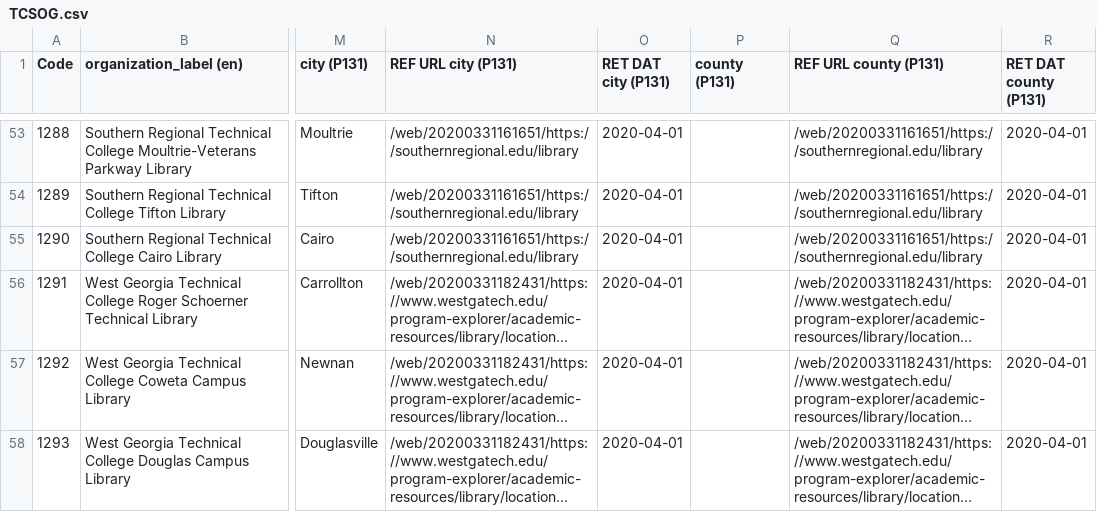
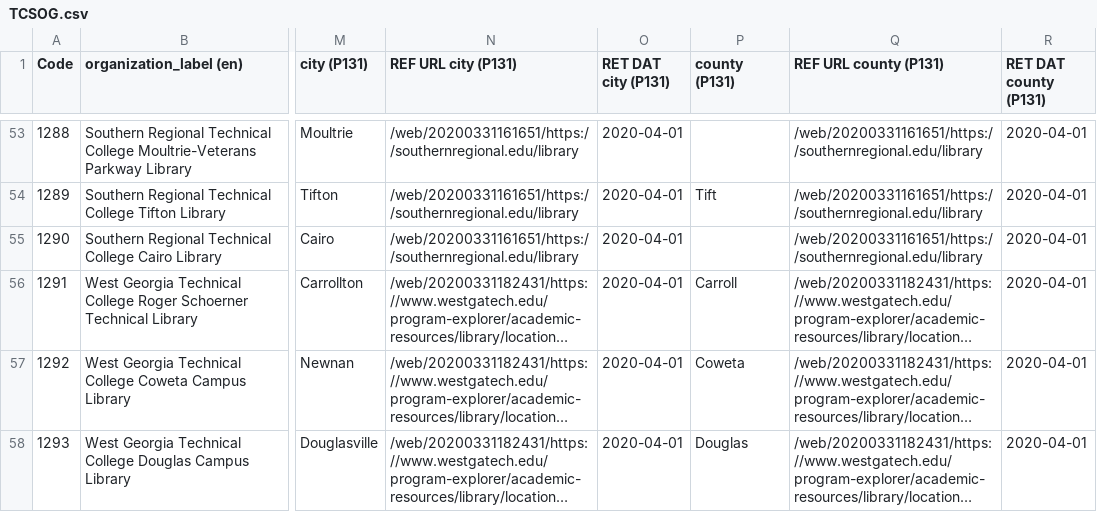
Before and after one commit to AUC-Woodruff-Library/GaNCH-data, a CSV file: data/TCSOG.csv, drawn as a sheet; only a part is shown, gaps mark what is left out; long unchanged cells end in …; the diff covers the shown part only; the diff names each change by its address in the sheet, - before the commit and + after, or states it on an @@ line.

```diff
--- a/data/TCSOG.csv
+++ b/data/TCSOG.csv
-P54 (county (P131)): (empty)
+P54 (county (P131)): Tift
-P56 (county (P131)): (empty)
+P56 (county (P131)): Carroll
-P57 (county (P131)): (empty)
+P57 (county (P131)): Coweta
-P58 (county (P131)): (empty)
+P58 (county (P131)): Douglas
```
Also changed, not shown: 22 edited cells elsewhere in this file.
